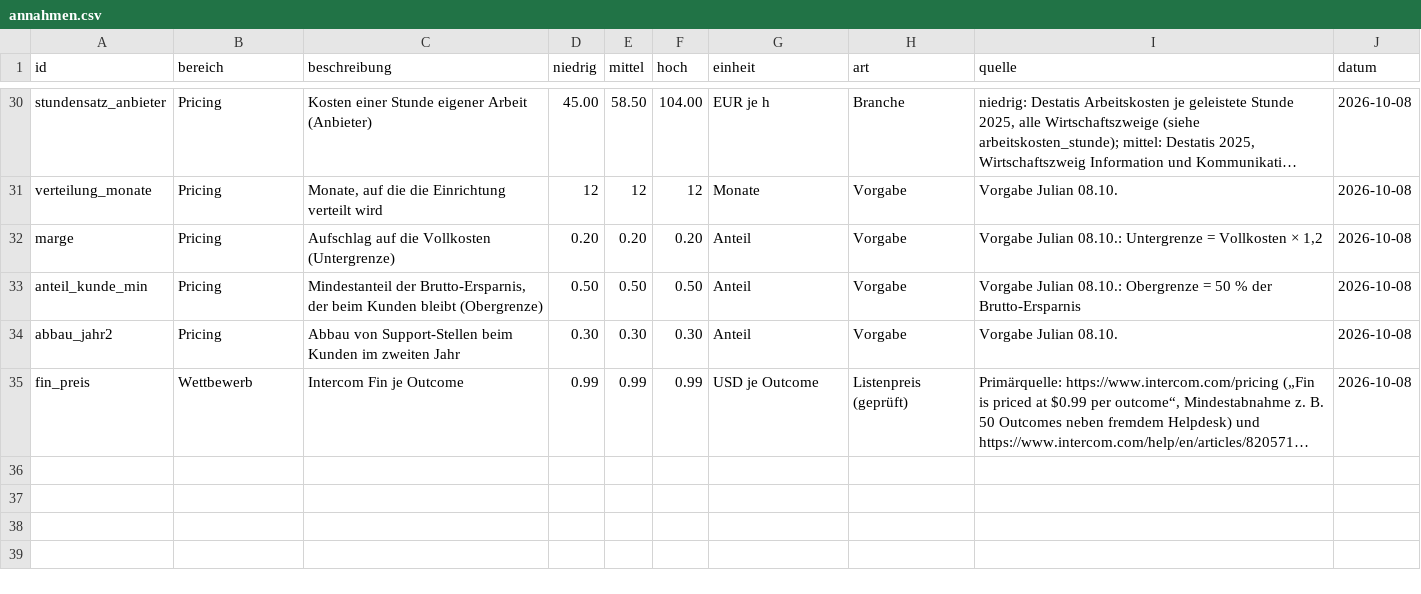
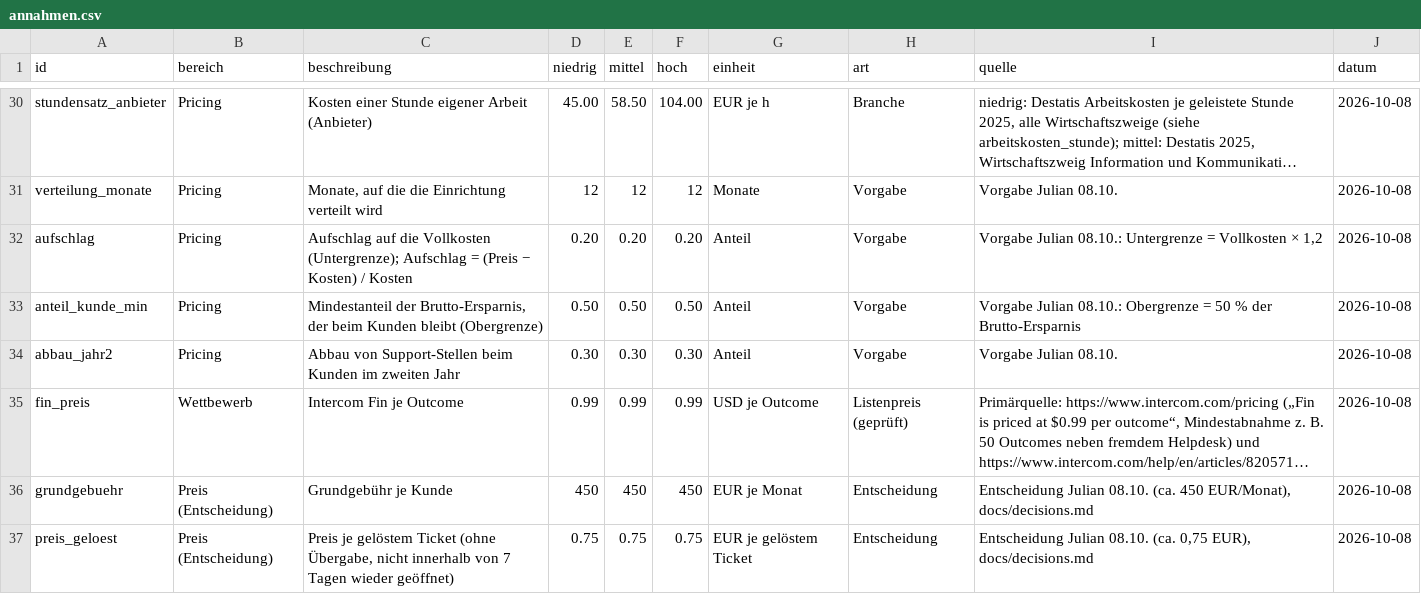
Before and after one commit to JulianStnDev/ai-uc-08-unit-economics, a CSV file: data/annahmen.csv, drawn as a sheet; only a part is shown, gaps mark what is left out; long unchanged cells end in …; the diff names each change by its address in the sheet, - before the commit and + after, or states it on an @@ line.

```diff
--- a/data/annahmen.csv
+++ b/data/annahmen.csv
-A32 (id): marge
+A32 (id): aufschlag
-C32 (beschreibung): …die Vollkosten (Untergrenze)
+C32 (beschreibung): …die Vollkosten (Untergrenze); Aufschlag = (Preis − Kosten) / Kosten
+row 36: grundgebuehr | Preis (Entscheidung) | Grundgebühr je Kunde | 450 | 450 | 450 | EUR je Monat | Entscheidung | Entscheidung Julian 08.10. (ca. 450 EUR/Monat), docs/decisions.md | 2026-10-08
+row 37: preis_geloest | Preis (Entscheidung) | Preis je gelöstem Ticket (ohne Übergabe, nicht innerhalb von 7 Tagen wieder geöffnet) | 0.75 | 0.75 | 0.75 | EUR je gelöstem Ticket | Entscheidung | Entscheidung Julian 08.10. (ca. 0,75 EUR), docs/decisions.md | 2026-10-08
```
Also changed, not shown: 7 other files.
